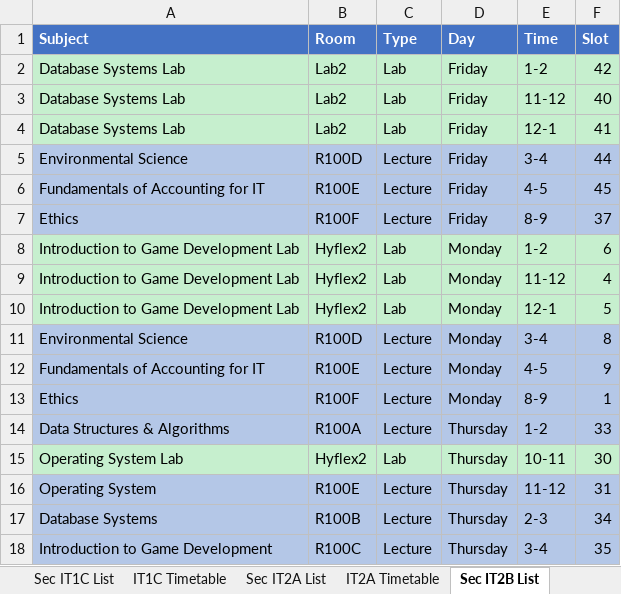
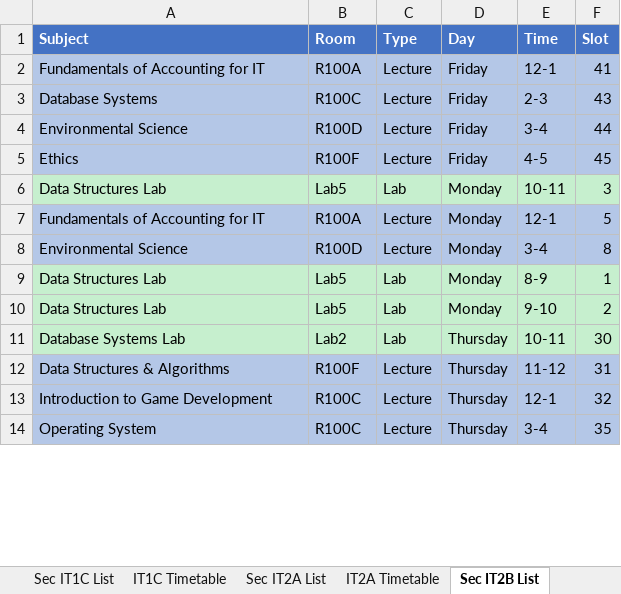
Before and after one commit to FraN-onLine/Operations-Research, an Excel workbook: Schedule_Output.xlsx, sheet Sec IT2B List, drawn as a sheet; only a part is shown; values as stored, in another font and other column widths than the file's, no borders; removed rows and columns are numbered as before the commit, all else as after; the diff covers the shown part only; the diff names each change by its address in the sheet, - before the commit and + after, or states it on an @@ line.

```diff
--- a/Schedule_Output.xlsx (sheet Sec IT2B List)
+++ b/Schedule_Output.xlsx (sheet Sec IT2B List)
-row 2: Database Systems Lab | Lab2 | Lab | Friday | 1-2 | 42
-row 3: Database Systems Lab | Lab2 | Lab | Friday | 11-12 | 40
-A2 (Subject): Database Systems Lab
+A2 (Subject): Fundamentals of Accounting for IT
-A2:F2 fill: #C6EFCE
+A2:F2 fill: #B4C7E7
-B2 (Room): Lab2
+B2 (Room): R100A
-C2 (Type): Lab
+C2 (Type): Lecture
+row 3: Database Systems | R100C | Lecture | Friday | 2-3 | 43
-row 6: Fundamentals of Accounting for IT | R100E | Lecture | Friday | 4-5 | 45
-E5 (Time): 8-9
+E5 (Time): 4-5
-F5 (Slot): 37
+F5 (Slot): 45
-row 8: Introduction to Game Development Lab | Hyflex2 | Lab | Monday | 1-2 | 6
-row 9: Introduction to Game Development Lab | Hyflex2 | Lab | Monday | 11-12 | 4
+row 6: Data Structures Lab | Lab5 | Lab | Monday | 10-11 | 3
-A7 (Subject): Introduction to Game Development Lab
+A7 (Subject): Fundamentals of Accounting for IT
-A7:F7 fill: #C6EFCE
+A7:F7 fill: #B4C7E7
-B7 (Room): Hyflex2
+B7 (Room): R100A
-C7 (Type): Lab
+C7 (Type): Lecture
-row 12: Fundamentals of Accounting for IT | R100E | Lecture | Monday | 4-5 | 9
-A9 (Subject): Ethics
+A9 (Subject): Data Structures Lab
-A9:F9 fill: #B4C7E7
+A9:F9 fill: #C6EFCE
-B9 (Room): R100F
+B9 (Room): Lab5
-C9 (Type): Lecture
+C9 (Type): Lab
-row 14: Data Structures & Algorithms | R100A | Lecture | Thursday | 1-2 | 33
+row 10: Data Structures Lab | Lab5 | Lab | Monday | 9-10 | 2
-A11 (Subject): Operating System Lab
+A11 (Subject): Database Systems Lab
-B11 (Room): Hyflex2
+B11 (Room): Lab2
-A12 (Subject): Operating System
+A12 (Subject): Data Structures & Algorithms
-B12 (Room): R100E
+B12 (Room): R100F
-row 17: Database Systems | R100B | Lecture | Thursday | 2-3 | 34
-E13 (Time): 3-4
+E13 (Time): 12-1
-F13 (Slot): 35
+F13 (Slot): 32
+row 14: Operating System | R100C | Lecture | Thursday | 3-4 | 35
```
Also changed, not shown: 9 added rows, 5 removed rows and 16 edited cells elsewhere in this sheet, sheet Master Schedule, sheet Sec IT2C List, sheet Sec IT3B List, sheet Sec IT4C List, sheet Sec IT2A List, sheet Sec IT4B List, 36 more sheets, 1 other file.
